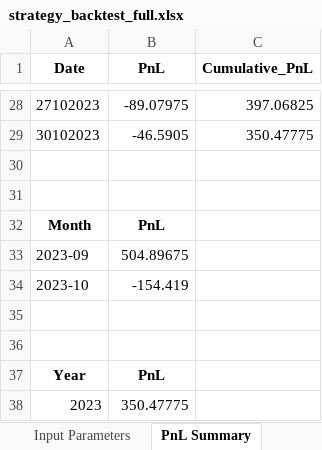
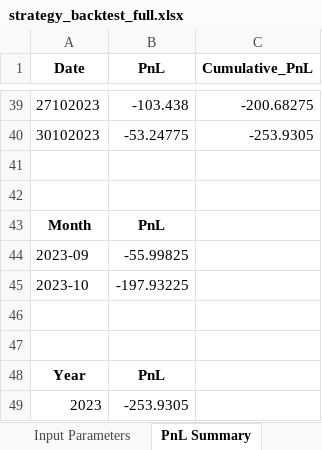
Before and after one commit to PranavSingh-ML/options-trading-strategy, an Excel workbook: strategy_backtest_full.xlsx, sheet PnL Summary, drawn as a sheet; only a part is shown, gaps mark what is left out; values as stored, in another font and other column widths than the file's, no borders; addresses are those after the commit; the diff covers the shown part only; the diff names each change by its address in the sheet, - before the commit and + after, or states it on an @@ line.

```diff
--- a/strategy_backtest_full.xlsx (sheet PnL Summary)
+++ b/strategy_backtest_full.xlsx (sheet PnL Summary)
-B39 (PnL): -89.07975
+B39 (PnL): -103.438
-C39 (Cumulative_PnL): 397.06825
+C39 (Cumulative_PnL): -200.68275
-B40 (PnL): -46.5905
+B40 (PnL): -53.24775
-C40 (Cumulative_PnL): 350.47775
+C40 (Cumulative_PnL): -253.9305
-B44 (PnL): 504.89675
+B44 (PnL): -55.99825
-B45 (PnL): -154.419
+B45 (PnL): -197.93225
-B49 (PnL): 350.47775
+B49 (PnL): -253.9305
```
Also changed, not shown: 11 added rows and 52 edited cells elsewhere in this sheet, sheet All Trades, 1 other file.
